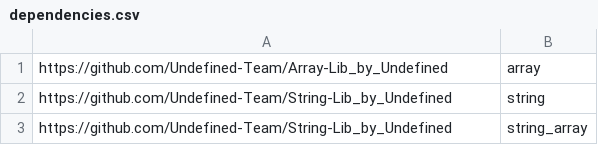
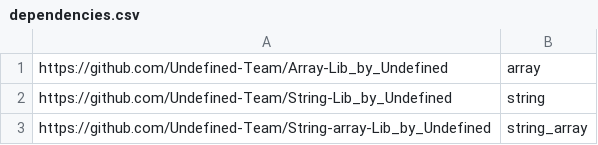
Before and after one commit to Undefined-Team/File_array-Lib_by_Undefined, a CSV file: conf/dependencies.csv, drawn as a sheet.

Commit message:
changed dep link

```diff
--- a/conf/dependencies.csv
+++ b/conf/dependencies.csv
@@ -2,2 +2,2 @@ https://github.com/Undefined-Team/Array-Lib_by_Undefined, array
 https://github.com/Undefined-Team/String-Lib_by_Undefined, string
-https://github.com/Undefined-Team/String-Lib_by_Undefined, string_array
+https://github.com/Undefined-Team/String-array-Lib_by_Undefined, string_array
```
